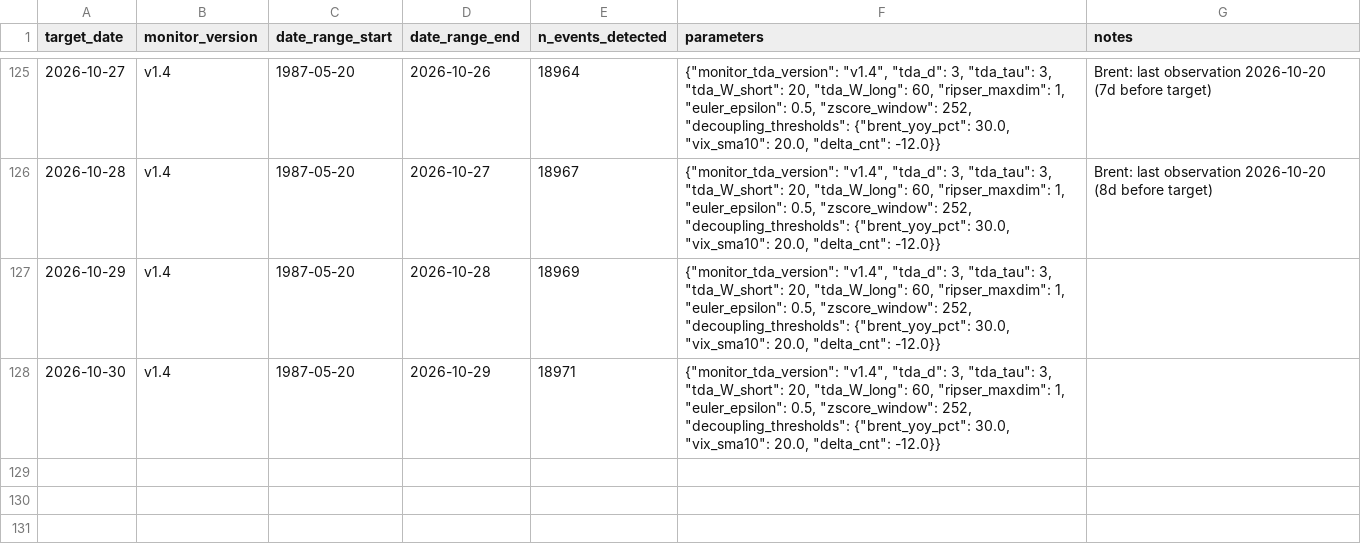
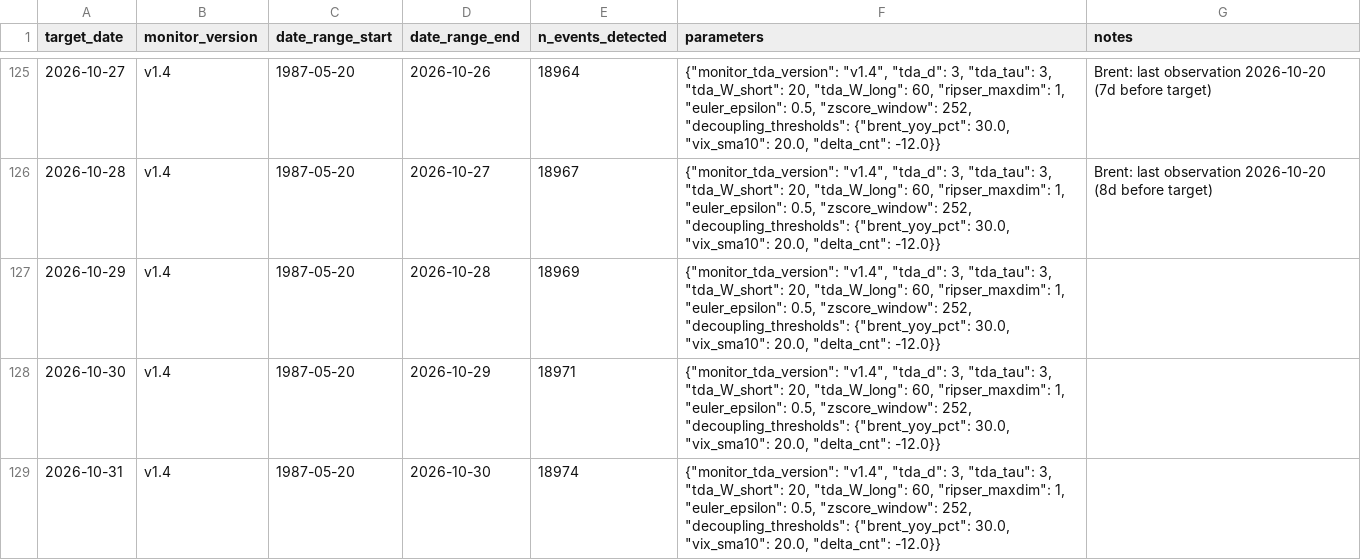
Before and after one commit to keishi-takagi/tda-monitoring, a CSV file: public/run_metadata_public.csv, drawn as a sheet; only a part is shown, gaps mark what is left out.

```diff
--- a/public/run_metadata_public.csv
+++ b/public/run_metadata_public.csv
@@ -128 +128,2 @@ target_date,monitor_version,date_range_start,date_range_end,n_events_detected,pa
 2026-10-30,v1.4,1987-05-20,2026-10-29,18971,"{""monitor_tda_version"": ""v1.4"", ""tda_d"": 3, ""tda_tau"": 3, ""tda_W_short"": 20, ""tda_W_long"": 60, ""ripser_maxdim"": 1, ""euler_epsilon"": 0.5, ""zscore_window"": 252, ""decoupling_thresholds"": {""brent_yoy_pct"": 30.0, ""vix_sma10"": 20.0, ""delta_cnt"": -12.0}}",
+2026-10-31,v1.4,1987-05-20,2026-10-30,18974,"{""monitor_tda_version"": ""v1.4"", ""tda_d"": 3, ""tda_tau"": 3, ""tda_W_short"": 20, ""tda_W_long"": 60, ""ripser_maxdim"": 1, ""euler_epsilon"": 0.5, ""zscore_window"": 252, ""decoupling_thresholds"": {""brent_yoy_pct"": 30.0, ""vix_sma10"": 20.0, ""delta_cnt"": -12.0}}",
```
Also changed, not shown: public/decoupling_status.csv, 2 other files.
